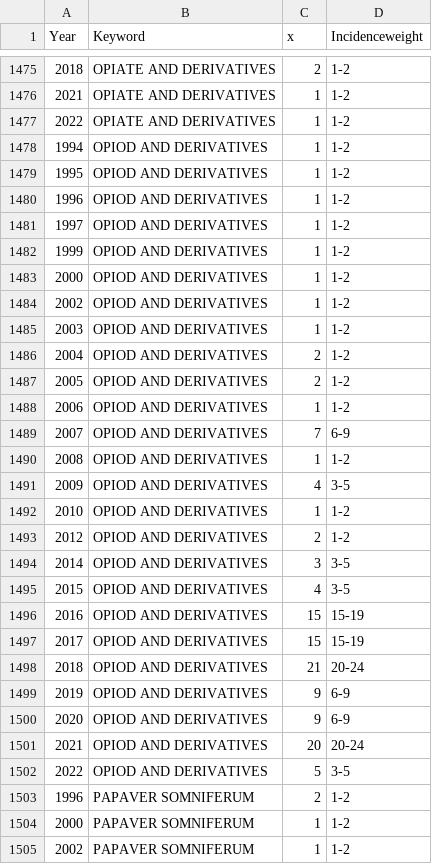
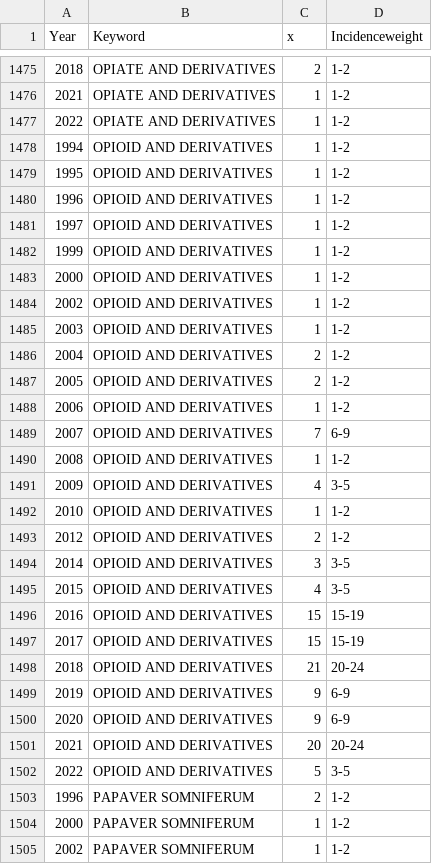
Before and after one commit to LRCFS/CollaborationNetwork-DrugsEvidence, a CSV file: Results/Fig_1_INTERPOL_Author_Keywords.csv, drawn as a sheet; only a part is shown, gaps mark what is left out; the diff covers the shown part only.

```diff
--- a/Results/Fig_1_INTERPOL_Author_Keywords.csv
+++ b/Results/Fig_1_INTERPOL_Author_Keywords.csv
@@ -1477,27 +1477,27 @@
 2022,"OPIATE AND DERIVATIVES",1,"1-2"
-1994,"OPIOD AND DERIVATIVES",1,"1-2"
-1995,"OPIOD AND DERIVATIVES",1,"1-2"
-1996,"OPIOD AND DERIVATIVES",1,"1-2"
-1997,"OPIOD AND DERIVATIVES",1,"1-2"
-1999,"OPIOD AND DERIVATIVES",1,"1-2"
-2000,"OPIOD AND DERIVATIVES",1,"1-2"
-2002,"OPIOD AND DERIVATIVES",1,"1-2"
-2003,"OPIOD AND DERIVATIVES",1,"1-2"
-2004,"OPIOD AND DERIVATIVES",2,"1-2"
-2005,"OPIOD AND DERIVATIVES",2,"1-2"
-2006,"OPIOD AND DERIVATIVES",1,"1-2"
-2007,"OPIOD AND DERIVATIVES",7,"6-9"
-2008,"OPIOD AND DERIVATIVES",1,"1-2"
-2009,"OPIOD AND DERIVATIVES",4,"3-5"
-2010,"OPIOD AND DERIVATIVES",1,"1-2"
-2012,"OPIOD AND DERIVATIVES",2,"1-2"
-2014,"OPIOD AND DERIVATIVES",3,"3-5"
-2015,"OPIOD AND DERIVATIVES",4,"3-5"
-2016,"OPIOD AND DERIVATIVES",15,"15-19"
-2017,"OPIOD AND DERIVATIVES",15,"15-19"
-2018,"OPIOD AND DERIVATIVES",21,"20-24"
-2019,"OPIOD AND DERIVATIVES",9,"6-9"
-2020,"OPIOD AND DERIVATIVES",9,"6-9"
-2021,"OPIOD AND DERIVATIVES",20,"20-24"
-2022,"OPIOD AND DERIVATIVES",5,"3-5"
+1994,"OPIOID AND DERIVATIVES",1,"1-2"
+1995,"OPIOID AND DERIVATIVES",1,"1-2"
+1996,"OPIOID AND DERIVATIVES",1,"1-2"
+1997,"OPIOID AND DERIVATIVES",1,"1-2"
+1999,"OPIOID AND DERIVATIVES",1,"1-2"
+2000,"OPIOID AND DERIVATIVES",1,"1-2"
+2002,"OPIOID AND DERIVATIVES",1,"1-2"
+2003,"OPIOID AND DERIVATIVES",1,"1-2"
+2004,"OPIOID AND DERIVATIVES",2,"1-2"
+2005,"OPIOID AND DERIVATIVES",2,"1-2"
+2006,"OPIOID AND DERIVATIVES",1,"1-2"
+2007,"OPIOID AND DERIVATIVES",7,"6-9"
+2008,"OPIOID AND DERIVATIVES",1,"1-2"
+2009,"OPIOID AND DERIVATIVES",4,"3-5"
+2010,"OPIOID AND DERIVATIVES",1,"1-2"
+2012,"OPIOID AND DERIVATIVES",2,"1-2"
+2014,"OPIOID AND DERIVATIVES",3,"3-5"
+2015,"OPIOID AND DERIVATIVES",4,"3-5"
+2016,"OPIOID AND DERIVATIVES",15,"15-19"
+2017,"OPIOID AND DERIVATIVES",15,"15-19"
+2018,"OPIOID AND DERIVATIVES",21,"20-24"
+2019,"OPIOID AND DERIVATIVES",9,"6-9"
+2020,"OPIOID AND DERIVATIVES",9,"6-9"
+2021,"OPIOID AND DERIVATIVES",20,"20-24"
+2022,"OPIOID AND DERIVATIVES",5,"3-5"
 1996,"PAPAVER SOMNIFERUM",2,"1-2"
```
Also changed, not shown: 27 edited cells elsewhere in this file, Results/Fig_2_Scopus_Author_Keywords.csv, 14 other files.
